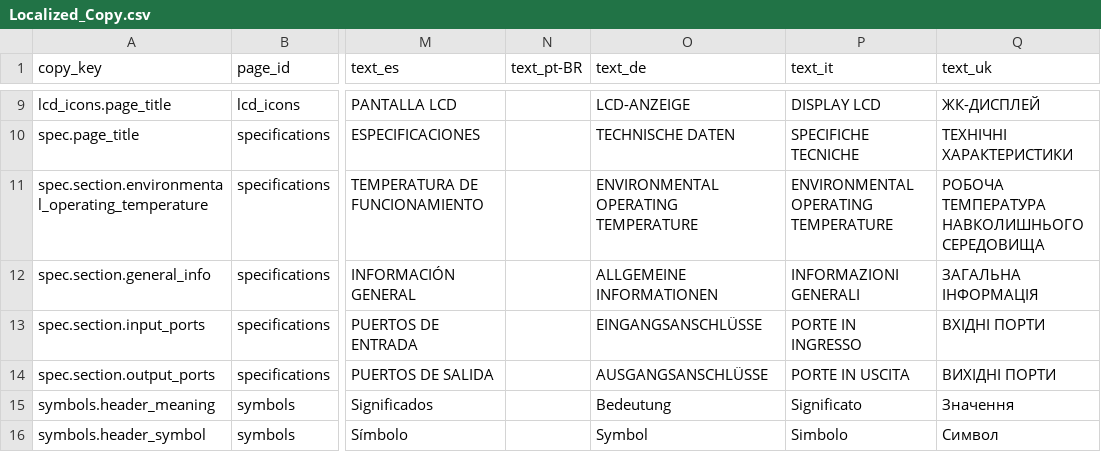
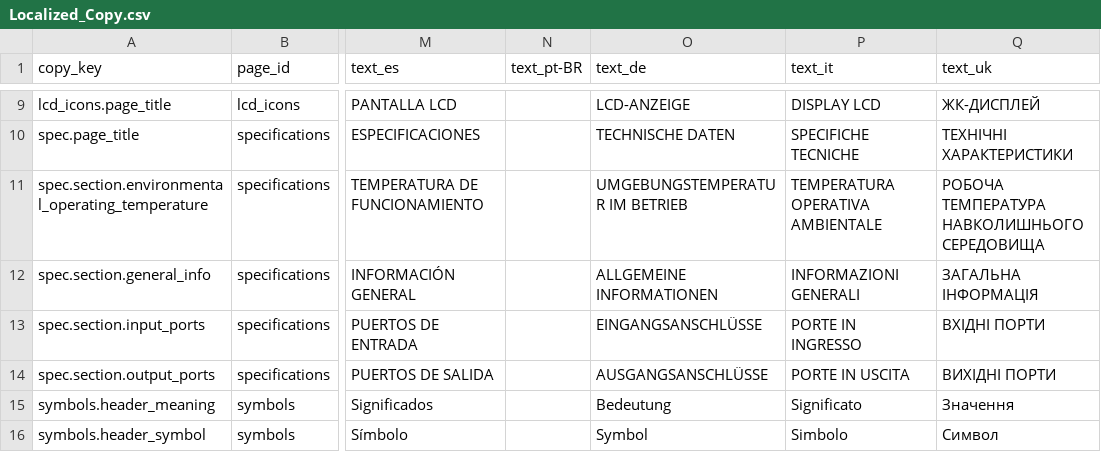
Before and after one commit to Bingboom/auto-manual, a CSV file: manual_sources/JE-1000H/EU/en/2.0/phase2/Localized_Copy.csv, drawn as a sheet; only a part is shown, gaps mark what is left out; the diff names each change by its address in the sheet, - before the commit and + after, or states it on an @@ line.

Commit message:
fix(web): give JE-1000H/EU its printed USB-C rating and heading
Two JE-1000H/EU print findings from the residual-text pass, ruled by the
operator on 2026-09-27:

- The de/it blocks print the temperature heading in English (PDF pages
  70/87), a print defect. spec_titles.csv and Localized_Copy.csv now use
  the reviewed "UMGEBUNGSTEMPERATUR IM BETRIEB" / "TEMPERATURA OPERATIVA
  AMBIENTALE" (the JE-2000F print's wording and the approved Translation
  Memory row); source_manifest.json re-locks both files.
- Every print block rates the high-power USB-C port at 140 W and lists
  the cable at 20 V/5 A, 100 W; 28 V/5 A, 140 W (fr/es/de/it/uk PDF pages
  29/46/63/80/97), while the shared EU operation templates say 100 W.
  Each page_eu-<lang>/05_operation_guide_placeholder.rst gets a
  ".. only:: model_je_1000h" branch with the printed wattage and rating;
  every other model keeps the unchanged 100 W text under
  ".. only:: not model_je_1000h".

Trial Web builds of JE-1000H/EU (six languages) and JE-2000F/EU fr/de
show the JE-1000H fr/es/de/it/uk caution at 140 W with the added rating,
the de/it heading translated, and JE-2000F unchanged at 100 W. The tests
drop the "printed in English" exemption and pin both template branches.

```diff
--- a/manual_sources/JE-1000H/EU/en/2.0/phase2/Localized_Copy.csv
+++ b/manual_sources/JE-1000H/EU/en/2.0/phase2/Localized_Copy.csv
-O11 (text_de): ENVIRONMENTAL OPERATING TEMPERATURE
+O11 (text_de): UMGEBUNGSTEMPERATUR IM BETRIEB
-P11 (text_it): ENVIRONMENTAL OPERATING TEMPERATURE
+P11 (text_it): TEMPERATURA OPERATIVA AMBIENTALE
```
Also changed, not shown: 10 other files.
